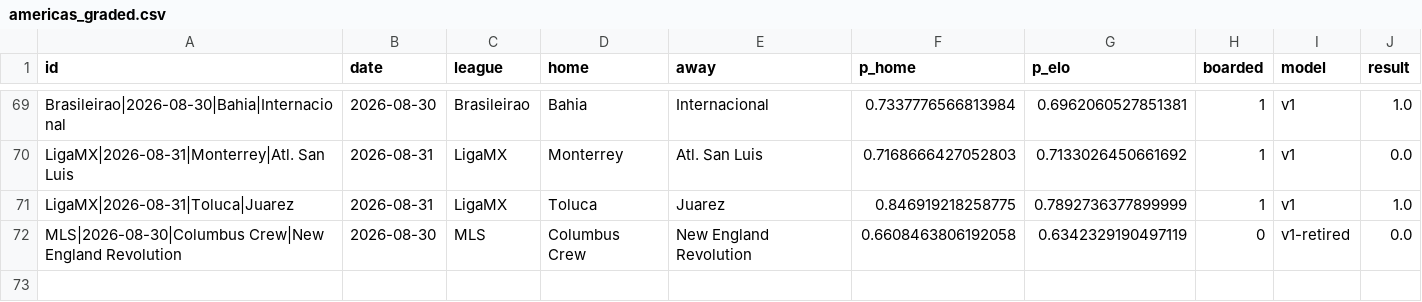
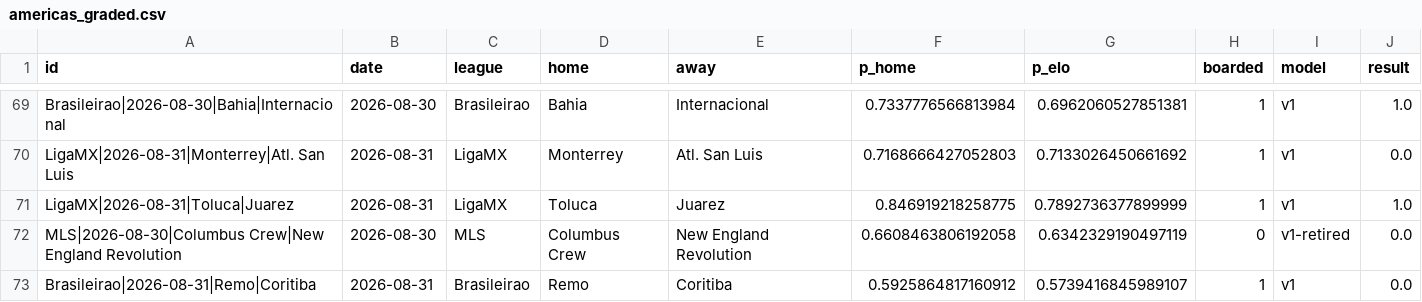
Before and after one commit to azcal/mbm-soccer, a CSV file: logs/americas_graded.csv, drawn as a sheet; only a part is shown, gaps mark what is left out; the diff names each change by its address in the sheet, - before the commit and + after, or states it on an @@ line.

```diff
--- a/logs/americas_graded.csv
+++ b/logs/americas_graded.csv
+row 73: Brasileirao|2026-08-31|Remo|Coritiba | 2026-08-31 | Brasileirao | Remo | Coritiba | 0.5925864817160912 | 0.5739416845989107 | 1 | v1 | 0.0
```
Also changed, not shown: data/americas_matches.csv, logs/americas_predictions.csv, 5 other files.
